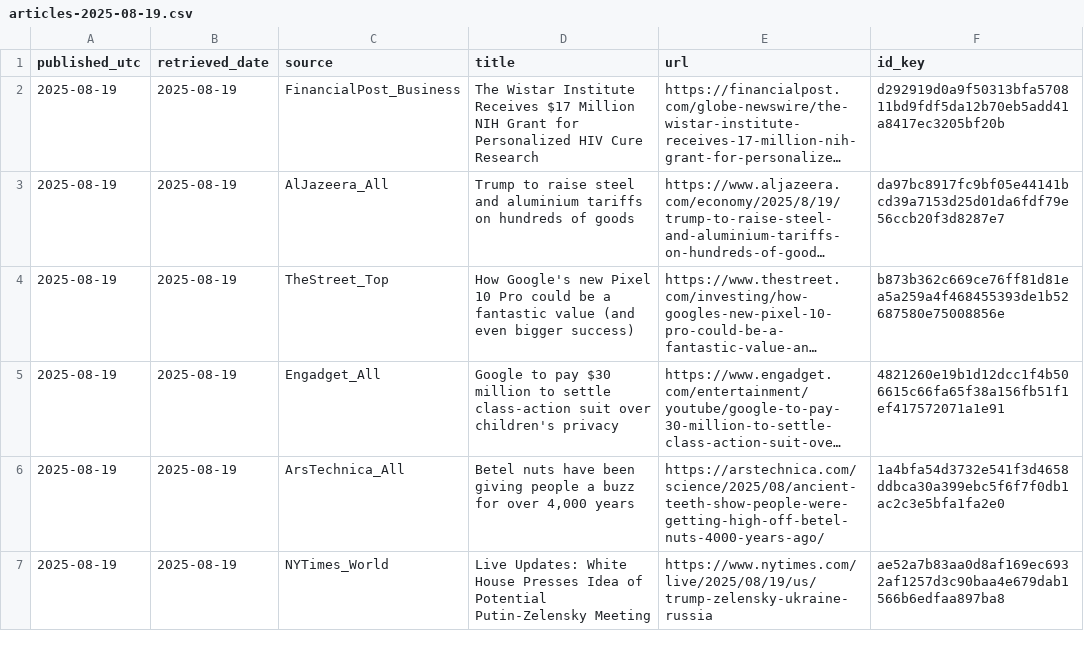
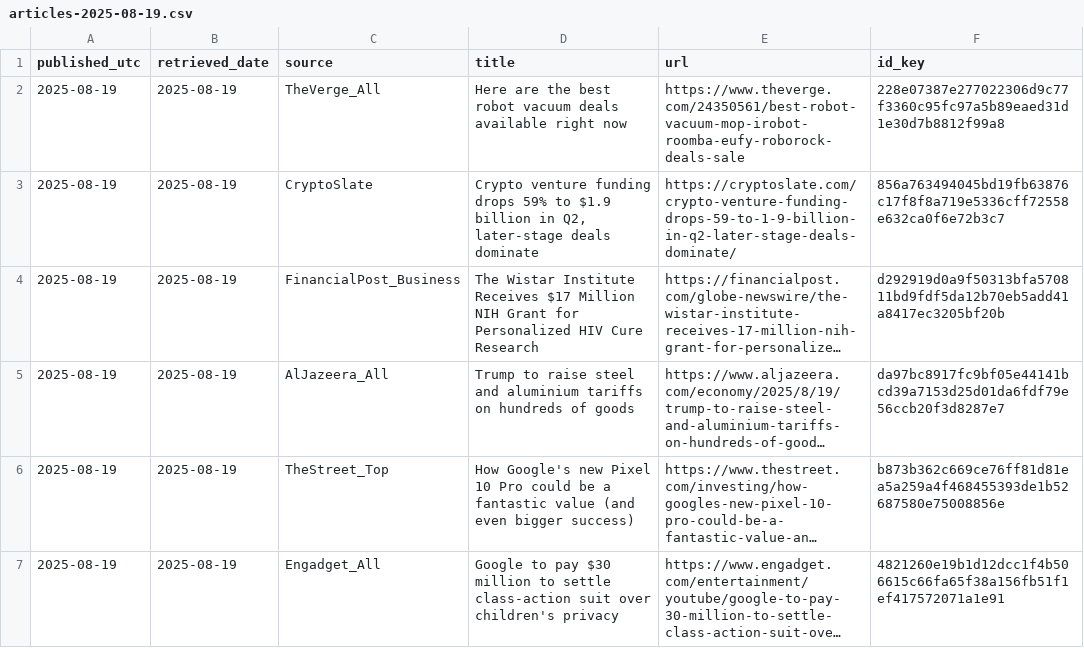
Before and after one commit to O0111lqczeadxws/rss-scanner, a CSV file: docs/archive/articles-2025-08-19.csv, drawn as a sheet; only a part is shown; the shorter side is filled out with more unchanged rows; long unchanged cells end in …; the diff names each change by its address in the sheet, - before the commit and + after, or states it on an @@ line.

```diff
--- a/docs/archive/articles-2025-08-19.csv
+++ b/docs/archive/articles-2025-08-19.csv
+row 2: 2025-08-19 | 2025-08-19 | TheVerge_All | Here are the best robot vacuum deals available right now | https://www.theverge.com/24350561/best-robot-vacuum-mop-irobot-roomba-eufy-roborock-deals-sale | 228e07387e277022306d9c77f3360c95fc97a5b89eaed31d1e30d7b8812f99a8
+row 3: 2025-08-19 | 2025-08-19 | CryptoSlate | Crypto venture funding drops 59% to $1.9 billion in Q2, later-stage deals dominate | https://cryptoslate.com/crypto-venture-funding-drops-59-to-1-9-billion-in-q2-later-stage-deals-dominate/ | 856a763494045bd19fb63876c17f8f8a719e5336cff72558e632ca0f6e72b3c7
```
Also changed, not shown: docs/articles.csv, 5 other files.
